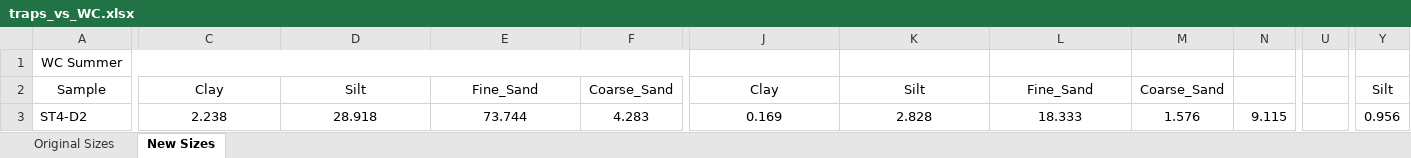
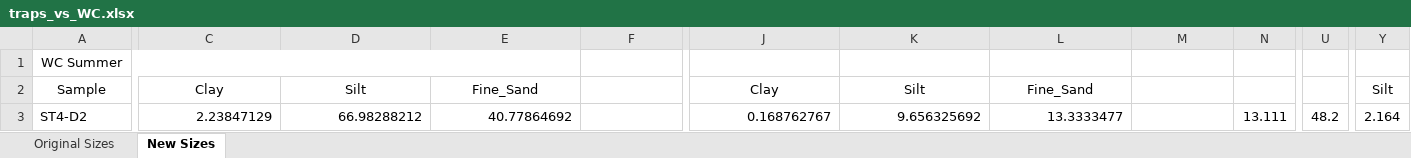
Before and after one commit to nicole-hucke/La_Jara, an Excel workbook: GSD/GSD_box_plots/results/traps_vs_WC.xlsx, sheet New Sizes, drawn as a sheet; only a part is shown, gaps mark what is left out; values as stored, in another font and other column widths than the file's, no borders; charts and pictures not drawn; the diff covers the shown part only; the diff names each change by its address in the sheet, - before the commit and + after, or states it on an @@ line.

Commit message:
finished the regressions of WC vs traps

```diff
--- a/GSD/GSD_box_plots/results/traps_vs_WC.xlsx (sheet New Sizes)
+++ b/GSD/GSD_box_plots/results/traps_vs_WC.xlsx (sheet New Sizes)
-A1:F1 merged
+A1:E1 merged
-F2: Coarse_Sand
+F2: (empty)
-M2: Coarse_Sand
+M2: (empty)
-C3: 2.238
+C3: 2.23847129
-C3:E3 alignment: center
+C3:E3 alignment: right
-D3: 28.918
+D3: 66.98288212
-E3: 73.744
+E3: 40.77864692
-F3: 4.283
+F3: (empty)
-J3: 0.169
+J3: 0.168762767
-J3:L3 alignment: center
+J3:L3 alignment: right
-K3: 2.828
+K3: 9.656325692
-L3: 18.333
+L3: 13.3333477
-M3: 1.576
+M3: (empty)
-N3: 9.115
+N3: 13.111
-U3: (empty)
+U3: 48.2
-Y3: 0.956
+Y3: 2.164
```
Also changed, not shown: 584 edited cells, cell formats and merged cells elsewhere in this sheet, sheet Original Sizes, formulas that keep their value, charts or pictures, GSD/baskets_new_sizes/basketGSD_hypflux_NEW_SIZES.xlsx.
